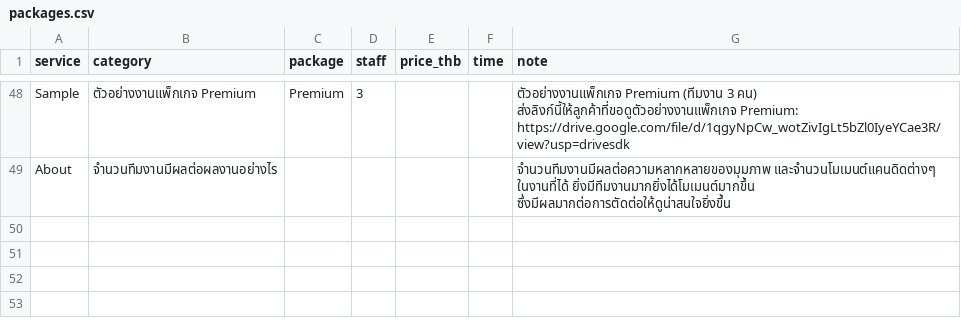
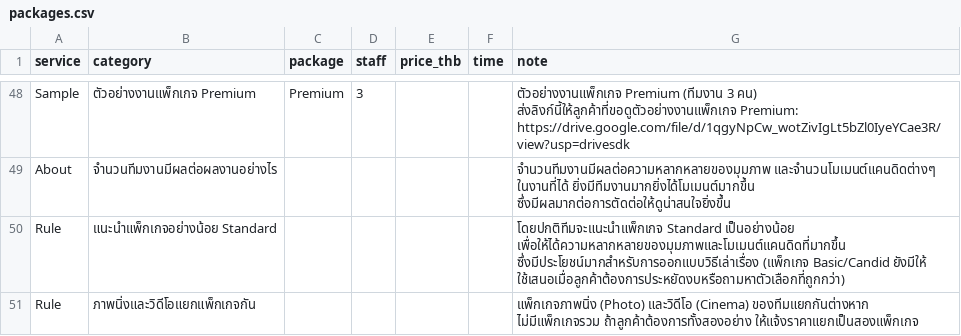
Before and after one commit to nattapoomketkeaw-sketch/line-bot-ai, a CSV file: packages.csv, drawn as a sheet; only a part is shown, gaps mark what is left out.

```diff
--- a/packages.csv
+++ b/packages.csv
@@ -49 +49,3 @@ Sample,ตัวอย่างงานแพ็กเกจ Premium,Premium,3,
 About,จำนวนทีมงานมีผลต่อผลงานอย่างไร,,,,,จำนวนทีมงานมีผลต่อความหลากหลายของมุมภาพ และจำนวนโมเมนต์แคนดิดต่างๆ ในงานที่ได้ ยิ่งมีทีมงานมากยิ่งได้โมเมนต์มากขึ้น ซึ่งมีผลมากต่อการตัดต่อให้ดูน่าสนใจยิ่งขึ้น
+Rule,แนะนำแพ็กเกจอย่างน้อย Standard,,,,,โดยปกติทีมจะแนะนำแพ็กเกจ Standard เป็นอย่างน้อย เพื่อให้ได้ความหลากหลายของมุมภาพและโมเมนต์แคนดิดที่มากขึ้น ซึ่งมีประโยชน์มากสำหรับการออกแบบวิธีเล่าเรื่อง (แพ็กเกจ Basic/Candid ยังมีให้ ใช้เสนอเมื่อลูกค้าต้องการประหยัดงบหรือถามหาตัวเลือกที่ถูกกว่า)
+Rule,ภาพนิ่งและวิดีโอแยกแพ็กเกจกัน,,,,,แพ็กเกจภาพนิ่ง (Photo) และวิดีโอ (Cinema) ของทีมแยกกันต่างหาก ไม่มีแพ็กเกจรวม ถ้าลูกค้าต้องการทั้งสองอย่าง ให้แจ้งราคาแยกเป็นสองแพ็กเกจ
```
Also changed, not shown: 1 other file.
